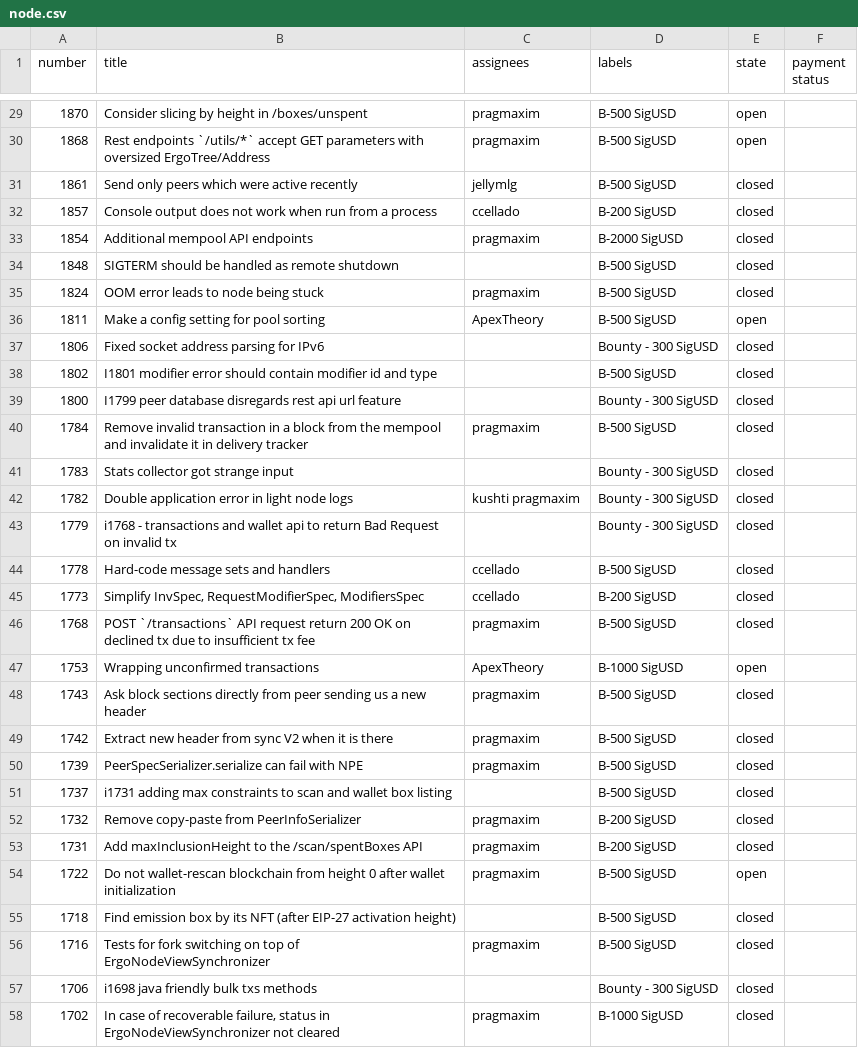
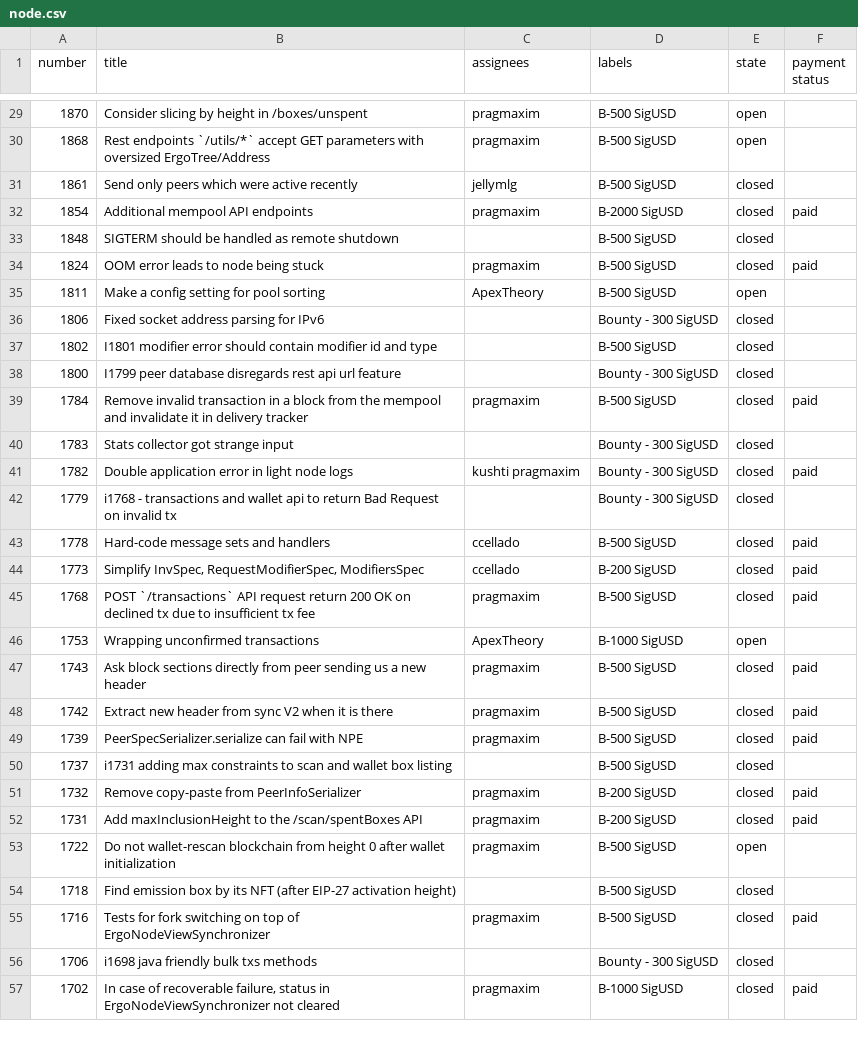
Before and after one commit to kushti/bounties, a CSV file: data/node.csv, drawn as a sheet; only a part is shown, gaps mark what is left out; the diff covers the shown part only.

```diff
--- a/data/node.csv
+++ b/data/node.csv
@@ -31,6 +31,5 @@ number,title,assignees,labels,state,payment status
 1861,Send only peers which were active recently,jellymlg,B-500 SigUSD,closed,
-1857,Console output does not work when run from a process,ccellado,B-200 SigUSD,closed,
-1854,Additional mempool API endpoints,pragmaxim,B-2000 SigUSD,closed,
+1854,Additional mempool API endpoints,pragmaxim,B-2000 SigUSD,closed,paid
 1848,SIGTERM should be handled as remote shutdown,,B-500 SigUSD,closed,
-1824,OOM error leads to node being stuck,pragmaxim,B-500 SigUSD,closed,
+1824,OOM error leads to node being stuck,pragmaxim,B-500 SigUSD,closed,paid
 1811,Make a config setting for pool sorting,ApexTheory,B-500 SigUSD,open,
@@ -39,20 +38,20 @@ number,title,assignees,labels,state,payment status
 1800,I1799 peer database disregards rest api url feature,,Bounty - 300 SigUSD,closed,
-1784,Remove invalid transaction in a block from the mempool and invalidate it in delivery tracker,pragmaxim,B-500 SigUSD,closed,
+1784,Remove invalid transaction in a block from the mempool and invalidate it in delivery tracker,pragmaxim,B-500 SigUSD,closed,paid
 1783,Stats collector got strange input ,,Bounty - 300 SigUSD,closed,
-1782,Double application error in light node logs,kushti pragmaxim,Bounty - 300 SigUSD,closed,
+1782,Double application error in light node logs,kushti pragmaxim,Bounty - 300 SigUSD,closed,paid
 1779,i1768 - transactions and wallet api to return Bad Request on invalid tx,,Bounty - 300 SigUSD,closed,
-1778,Hard-code message sets and handlers,ccellado,B-500 SigUSD,closed,
-1773,"Simplify InvSpec, RequestModifierSpec, ModifiersSpec",ccellado,B-200 SigUSD,closed,
-1768,POST `/transactions` API request return 200 OK on declined tx due to insufficient tx fee,pragmaxim,B-500 SigUSD,closed,
+1778,Hard-code message sets and handlers,ccellado,B-500 SigUSD,closed,paid
+1773,"Simplify InvSpec, RequestModifierSpec, ModifiersSpec",ccellado,B-200 SigUSD,closed,paid
+1768,POST `/transactions` API request return 200 OK on declined tx due to insufficient tx fee,pragmaxim,B-500 SigUSD,closed,paid
 1753,Wrapping unconfirmed transactions,ApexTheory,B-1000 SigUSD,open,
-1743,Ask block sections directly from peer sending us a new header,pragmaxim,B-500 SigUSD,closed,
-1742,Extract new header from sync V2 when it is there ,pragmaxim,B-500 SigUSD,closed,
-1739,PeerSpecSerializer.serialize can fail with NPE ,pragmaxim,B-500 SigUSD,closed,
+1743,Ask block sections directly from peer sending us a new header,pragmaxim,B-500 SigUSD,closed,paid
+1742,Extract new header from sync V2 when it is there ,pragmaxim,B-500 SigUSD,closed,paid
+1739,PeerSpecSerializer.serialize can fail with NPE ,pragmaxim,B-500 SigUSD,closed,paid
 1737,i1731 adding max constraints to scan and wallet box listing,,B-500 SigUSD,closed,
-1732,Remove copy-paste from PeerInfoSerializer,pragmaxim,B-200 SigUSD,closed,
-1731,Add maxInclusionHeight to the /scan/spentBoxes API,pragmaxim,B-200 SigUSD,closed,
+1732,Remove copy-paste from PeerInfoSerializer,pragmaxim,B-200 SigUSD,closed,paid
+1731,Add maxInclusionHeight to the /scan/spentBoxes API,pragmaxim,B-200 SigUSD,closed,paid
 1722,Do not wallet-rescan blockchain from height 0 after wallet initialization,pragmaxim,B-500 SigUSD,open,
 1718,Find emission box by its NFT (after EIP-27 activation height),,B-500 SigUSD,closed,
-1716,Tests for fork switching on top of ErgoNodeViewSynchronizer,pragmaxim,B-500 SigUSD,closed,
+1716,Tests for fork switching on top of ErgoNodeViewSynchronizer,pragmaxim,B-500 SigUSD,closed,paid
 1706,i1698 java friendly bulk txs methods,,Bounty - 300 SigUSD,closed,
-1702,"In case of recoverable failure, status in ErgoNodeViewSynchronizer not cleared",pragmaxim,B-1000 SigUSD,closed,
+1702,"In case of recoverable failure, status in ErgoNodeViewSynchronizer not cleared",pragmaxim,B-1000 SigUSD,closed,paid
```
Also changed, not shown: 1 removed row and 54 edited cells elsewhere in this file, data/chaincash-server.csv, 1 other file.
